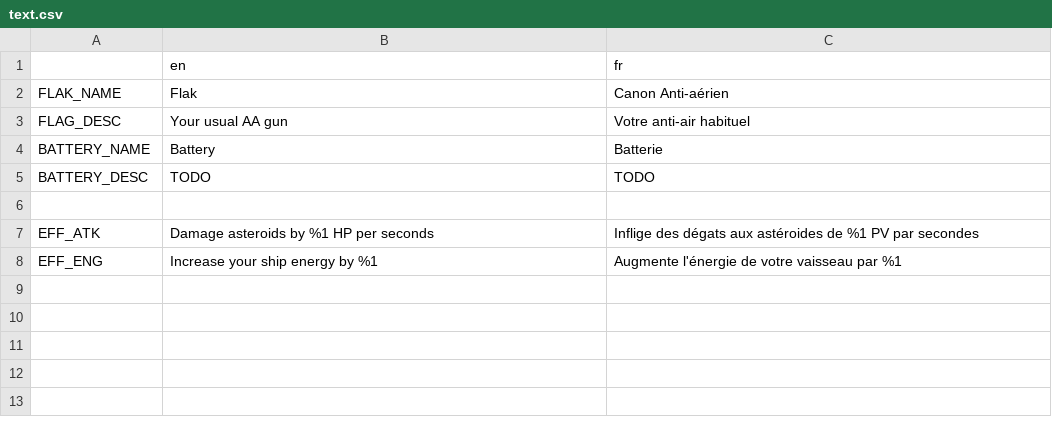
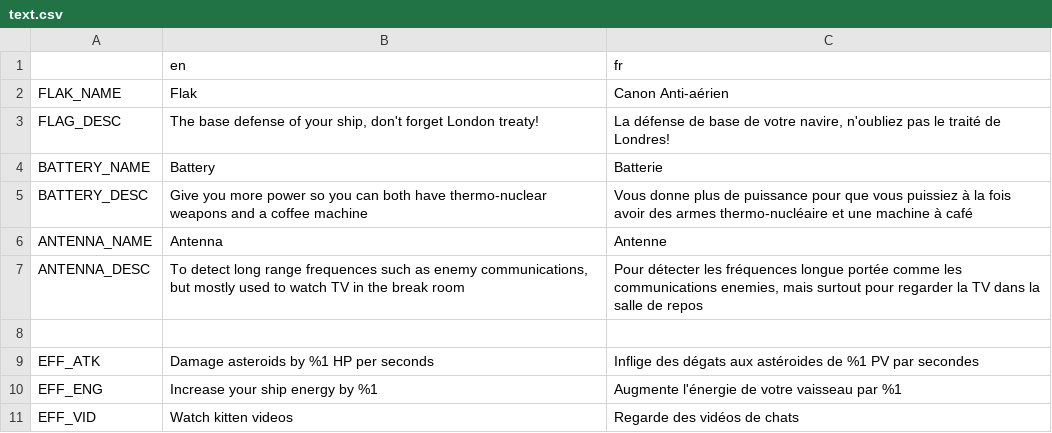
Before and after one commit to Xwilarg/LudumDare54, a CSV file: Translations/text.csv, drawn as a sheet.

Commit message:
Update translations

```diff
--- a/Translations/text.csv
+++ b/Translations/text.csv
@@ -2,5 +2,7 @@
 FLAK_NAME;Flak;Canon Anti-aérien
-FLAG_DESC;Your usual AA gun;Votre anti-air habituel
+FLAG_DESC;The base defense of your ship, don't forget London treaty!;La défense de base de votre navire, n'oubliez pas le traité de Londres!
 BATTERY_NAME;Battery;Batterie
-BATTERY_DESC;TODO;TODO
+BATTERY_DESC;Give you more power so you can both have thermo-nuclear weapons and a coffee machine;Vous donne plus de puissance pour que vous puissiez à la fois avoir des armes thermo-nucléaire et une machine à café
+ANTENNA_NAME;Antenna;Antenne
+ANTENNA_DESC;To detect long range frequences such as enemy communications, but mostly used to watch TV in the break room;Pour détecter les fréquences longue portée comme les communications enemies, mais surtout pour regarder la TV dans la salle de repos
 
@@ -8 +10,2 @@ EFF_ATK;Damage asteroids by %1 HP per seconds;Inflige des dégats aux astéroide
 EFF_ENG;Increase your ship energy by %1;Augmente l'énergie de votre vaisseau par %1
+EFF_VID;Watch kitten videos;Regarde des vidéos de chats
```
